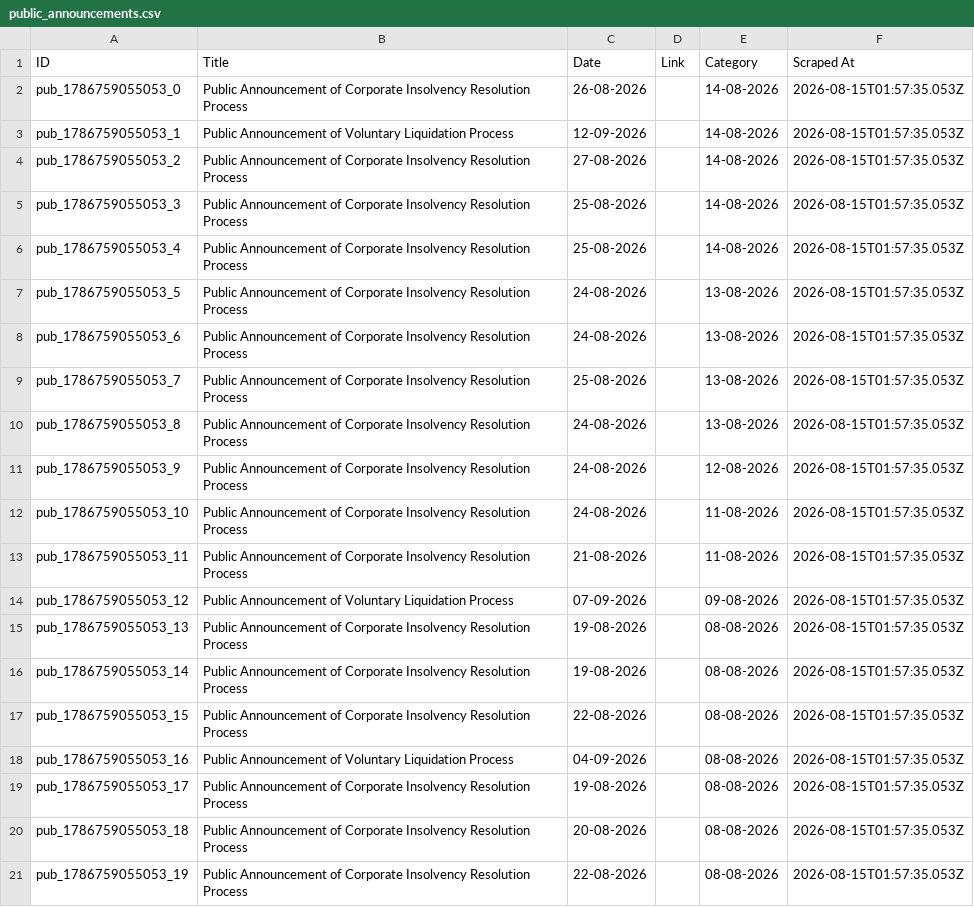
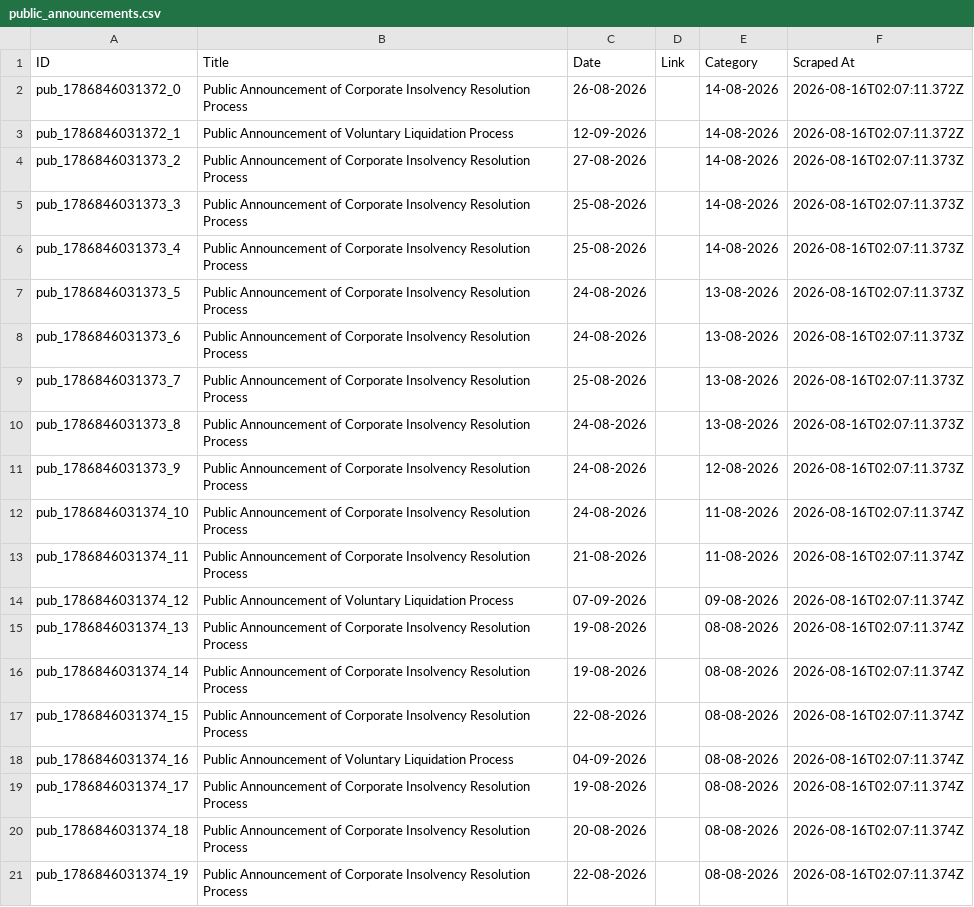
Before and after one commit to prometheus5863/form-g-aarsh, a CSV file: data/public_announcements.csv, drawn as a sheet.

```diff
--- a/data/public_announcements.csv
+++ b/data/public_announcements.csv
@@ -1,21 +1,21 @@
 ID,Title,Date,Link,Category,Scraped At
-pub_1786759055053_0,Public Announcement of Corporate Insolvency Resolution Process,26-08-2026,,14-08-2026,2026-08-15T01:57:35.053Z
-pub_1786759055053_1,Public Announcement of Voluntary Liquidation Process,12-09-2026,,14-08-2026,2026-08-15T01:57:35.053Z
-pub_1786759055053_2,Public Announcement of Corporate Insolvency Resolution Process,27-08-2026,,14-08-2026,2026-08-15T01:57:35.053Z
-pub_1786759055053_3,Public Announcement of Corporate Insolvency Resolution Process,25-08-2026,,14-08-2026,2026-08-15T01:57:35.053Z
-pub_1786759055053_4,Public Announcement of Corporate Insolvency Resolution Process,25-08-2026,,14-08-2026,2026-08-15T01:57:35.053Z
-pub_1786759055053_5,Public Announcement of Corporate Insolvency Resolution Process,24-08-2026,,13-08-2026,2026-08-15T01:57:35.053Z
-pub_1786759055053_6,Public Announcement of Corporate Insolvency Resolution Process,24-08-2026,,13-08-2026,2026-08-15T01:57:35.053Z
-pub_1786759055053_7,Public Announcement of Corporate Insolvency Resolution Process,25-08-2026,,13-08-2026,2026-08-15T01:57:35.053Z
-pub_1786759055053_8,Public Announcement of Corporate Insolvency Resolution Process,24-08-2026,,13-08-2026,2026-08-15T01:57:35.053Z
-pub_1786759055053_9,Public Announcement of Corporate Insolvency Resolution Process,24-08-2026,,12-08-2026,2026-08-15T01:57:35.053Z
-pub_1786759055053_10,Public Announcement of Corporate Insolvency Resolution Process,24-08-2026,,11-08-2026,2026-08-15T01:57:35.053Z
-pub_1786759055053_11,Public Announcement of Corporate Insolvency Resolution Process,21-08-2026,,11-08-2026,2026-08-15T01:57:35.053Z
-pub_1786759055053_12,Public Announcement of Voluntary Liquidation Process,07-09-2026,,09-08-2026,2026-08-15T01:57:35.053Z
-pub_1786759055053_13,Public Announcement of Corporate Insolvency Resolution Process,19-08-2026,,08-08-2026,2026-08-15T01:57:35.053Z
-pub_1786759055053_14,Public Announcement of Corporate Insolvency Resolution Process,19-08-2026,,08-08-2026,2026-08-15T01:57:35.053Z
-pub_1786759055053_15,Public Announcement of Corporate Insolvency Resolution Process,22-08-2026,,08-08-2026,2026-08-15T01:57:35.053Z
-pub_1786759055053_16,Public Announcement of Voluntary Liquidation Process,04-09-2026,,08-08-2026,2026-08-15T01:57:35.053Z
-pub_1786759055053_17,Public Announcement of Corporate Insolvency Resolution Process,19-08-2026,,08-08-2026,2026-08-15T01:57:35.053Z
-pub_1786759055053_18,Public Announcement of Corporate Insolvency Resolution Process,20-08-2026,,08-08-2026,2026-08-15T01:57:35.053Z
-pub_1786759055053_19,Public Announcement of Corporate Insolvency Resolution Process,22-08-2026,,08-08-2026,2026-08-15T01:57:35.053Z
+pub_1786846031372_0,Public Announcement of Corporate Insolvency Resolution Process,26-08-2026,,14-08-2026,2026-08-16T02:07:11.372Z
+pub_1786846031372_1,Public Announcement of Voluntary Liquidation Process,12-09-2026,,14-08-2026,2026-08-16T02:07:11.372Z
+pub_1786846031373_2,Public Announcement of Corporate Insolvency Resolution Process,27-08-2026,,14-08-2026,2026-08-16T02:07:11.373Z
+pub_1786846031373_3,Public Announcement of Corporate Insolvency Resolution Process,25-08-2026,,14-08-2026,2026-08-16T02:07:11.373Z
+pub_1786846031373_4,Public Announcement of Corporate Insolvency Resolution Process,25-08-2026,,14-08-2026,2026-08-16T02:07:11.373Z
+pub_1786846031373_5,Public Announcement of Corporate Insolvency Resolution Process,24-08-2026,,13-08-2026,2026-08-16T02:07:11.373Z
+pub_1786846031373_6,Public Announcement of Corporate Insolvency Resolution Process,24-08-2026,,13-08-2026,2026-08-16T02:07:11.373Z
+pub_1786846031373_7,Public Announcement of Corporate Insolvency Resolution Process,25-08-2026,,13-08-2026,2026-08-16T02:07:11.373Z
+pub_1786846031373_8,Public Announcement of Corporate Insolvency Resolution Process,24-08-2026,,13-08-2026,2026-08-16T02:07:11.373Z
+pub_1786846031373_9,Public Announcement of Corporate Insolvency Resolution Process,24-08-2026,,12-08-2026,2026-08-16T02:07:11.373Z
+pub_1786846031374_10,Public Announcement of Corporate Insolvency Resolution Process,24-08-2026,,11-08-2026,2026-08-16T02:07:11.374Z
+pub_1786846031374_11,Public Announcement of Corporate Insolvency Resolution Process,21-08-2026,,11-08-2026,2026-08-16T02:07:11.374Z
+pub_1786846031374_12,Public Announcement of Voluntary Liquidation Process,07-09-2026,,09-08-2026,2026-08-16T02:07:11.374Z
+pub_1786846031374_13,Public Announcement of Corporate Insolvency Resolution Process,19-08-2026,,08-08-2026,2026-08-16T02:07:11.374Z
+pub_1786846031374_14,Public Announcement of Corporate Insolvency Resolution Process,19-08-2026,,08-08-2026,2026-08-16T02:07:11.374Z
+pub_1786846031374_15,Public Announcement of Corporate Insolvency Resolution Process,22-08-2026,,08-08-2026,2026-08-16T02:07:11.374Z
+pub_1786846031374_16,Public Announcement of Voluntary Liquidation Process,04-09-2026,,08-08-2026,2026-08-16T02:07:11.374Z
+pub_1786846031374_17,Public Announcement of Corporate Insolvency Resolution Process,19-08-2026,,08-08-2026,2026-08-16T02:07:11.374Z
+pub_1786846031374_18,Public Announcement of Corporate Insolvency Resolution Process,20-08-2026,,08-08-2026,2026-08-16T02:07:11.374Z
+pub_1786846031374_19,Public Announcement of Corporate Insolvency Resolution Process,22-08-2026,,08-08-2026,2026-08-16T02:07:11.374Z
```
Also changed, not shown: data/announcements.csv, data/assignments.csv.
